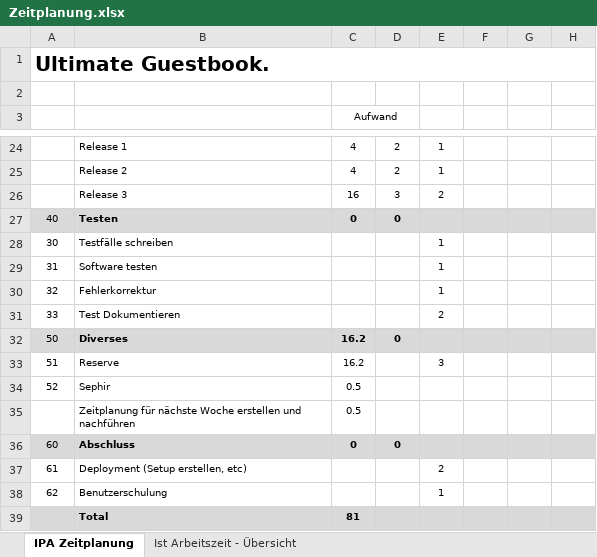
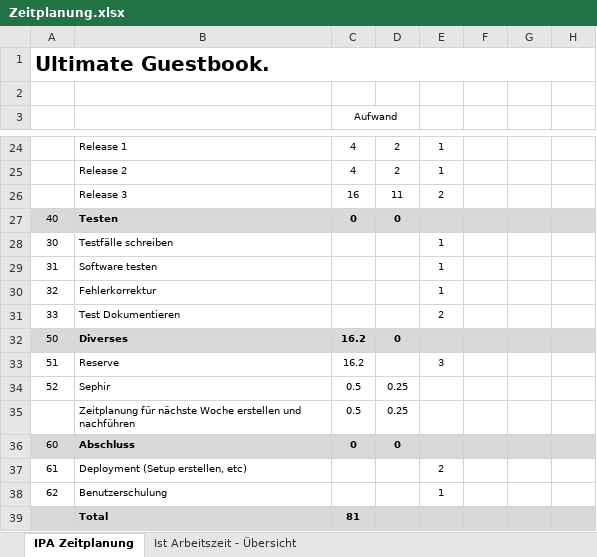
Before and after one commit to JonasSchmid/guestbook, an Excel workbook: documents/Zeitplanung.xlsx, sheet IPA Zeitplanung, drawn as a sheet; only a part is shown, gaps mark what is left out; values as stored, in another font and other column widths than the file's, no borders; the diff names each change by its address in the sheet, - before the commit and + after, or states it on an @@ line.

```diff
--- a/documents/Zeitplanung.xlsx (sheet IPA Zeitplanung)
+++ b/documents/Zeitplanung.xlsx (sheet IPA Zeitplanung)
-D26: 3
+D26: 11
-D34:D35: (empty)
+D34:D35: 0.25
```
Also changed, not shown: 3 other files.
